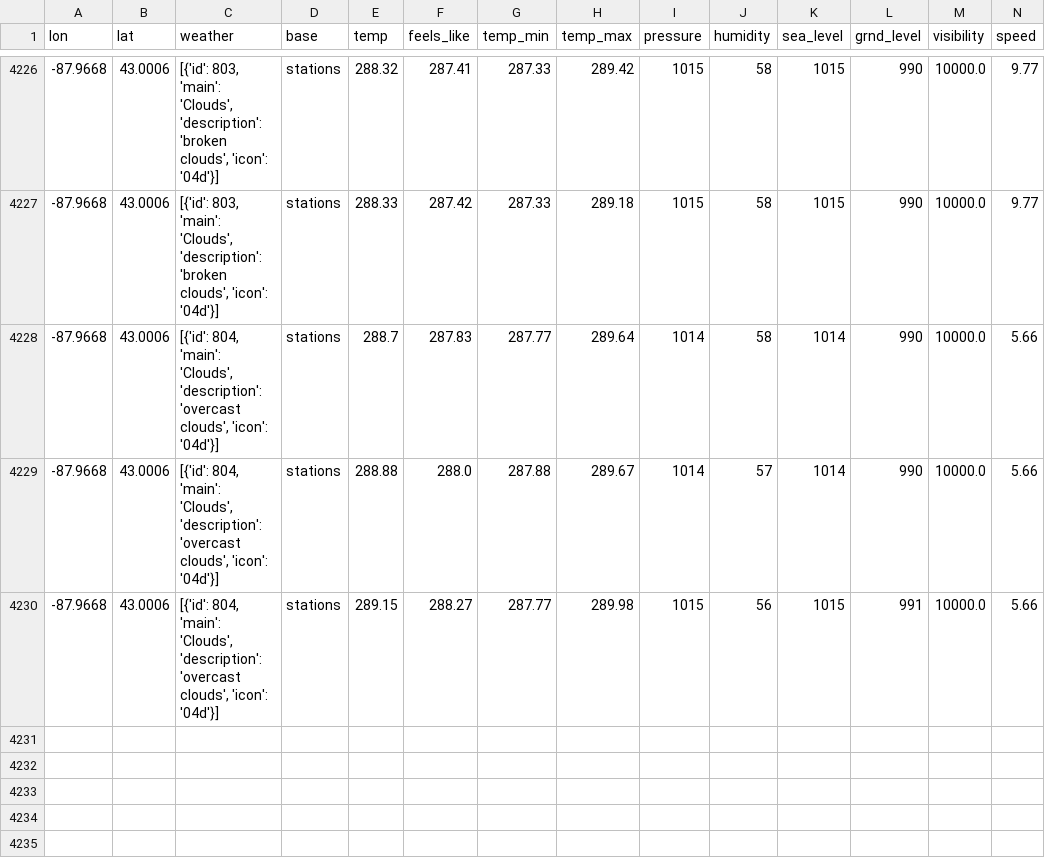
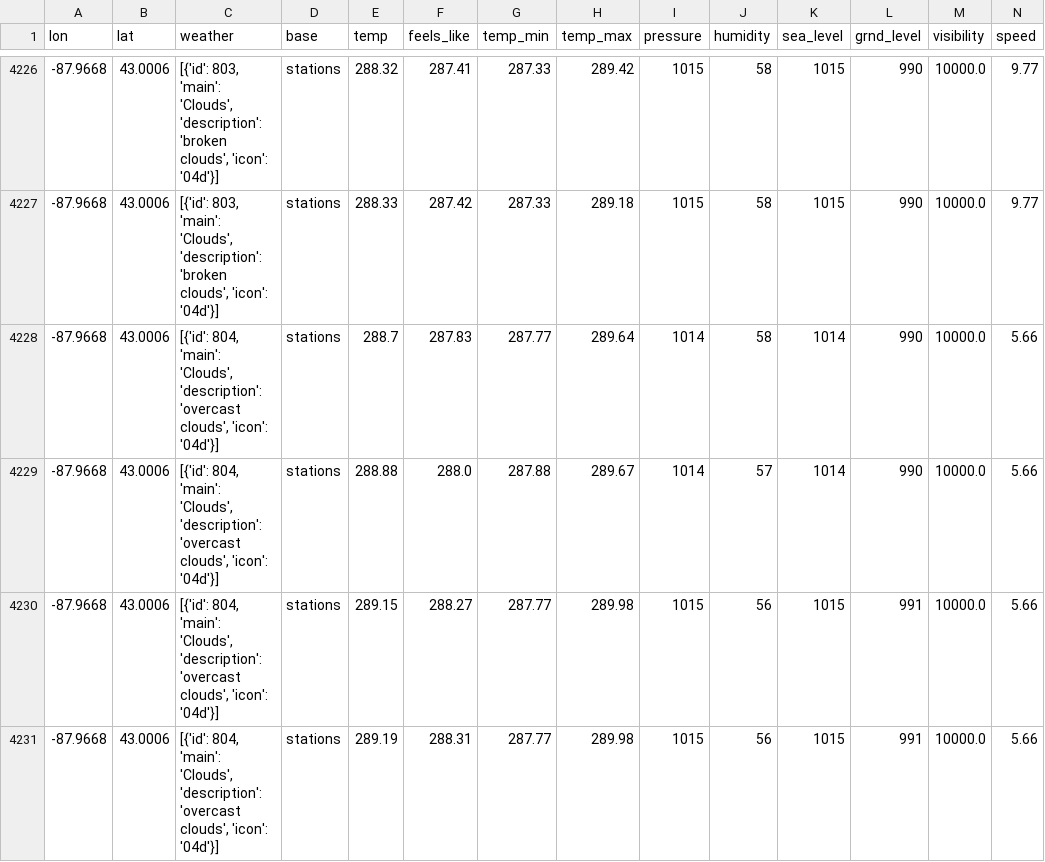
Before and after one commit to CY83R-3X71NC710N/Weather-Dashboard-Updater, a CSV file: weatherupdate.csv, drawn as a sheet; only a part is shown, gaps mark what is left out; rows hold the shown columns only; the diff names each change by its address in the sheet, - before the commit and + after, or states it on an @@ line.

Commit message:
Update weather data

```diff
--- a/weatherupdate.csv
+++ b/weatherupdate.csv
+row 4231: -87.9668 | 43.0006 | [{'id': 804, 'main': 'Clouds', 'description': 'overcast clouds', 'icon': '04d'}] | stations | 289.19 | 288.31 | 287.77 | 289.98 | 1015 | 56 | 1015 | 991 | 10000.0 | 5.66
```
